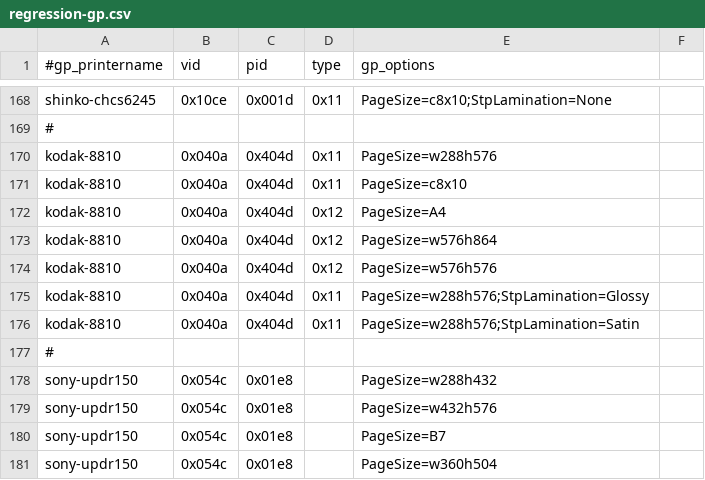
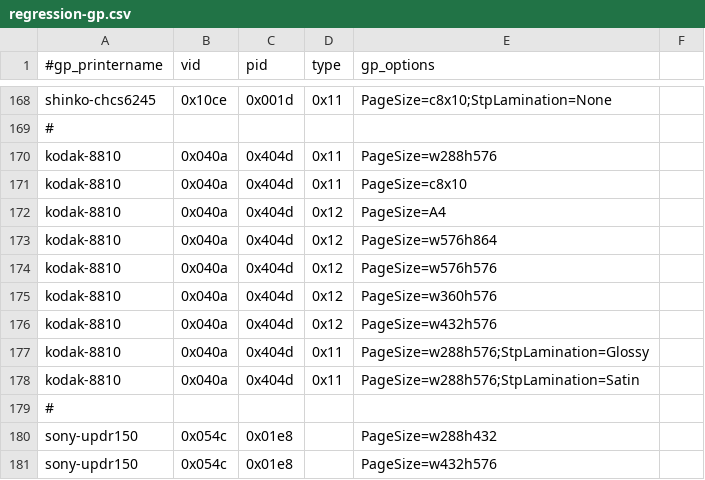
Before and after one commit to Performed/selphy_print, a CSV file: regression-gp.csv, drawn as a sheet; only a part is shown, gaps mark what is left out; the shorter side is filled out with more unchanged rows.

Commit message:
kodak8810:  Bugfixes:
 * Try to support multicut on EK8810
 * Handle INVALID_PARAMS error when submitting job

```diff
--- a/regression-gp.csv
+++ b/regression-gp.csv
@@ -174,2 +174,4 @@ kodak-8810,0x040a,0x404d,0x12,PageSize=w576h864
 kodak-8810,0x040a,0x404d,0x12,PageSize=w576h576
+kodak-8810,0x040a,0x404d,0x12,PageSize=w360h576
+kodak-8810,0x040a,0x404d,0x12,PageSize=w432h576
 kodak-8810,0x040a,0x404d,0x11,PageSize=w288h576;StpLamination=Glossy
```
Also changed, not shown: 2 other files.
